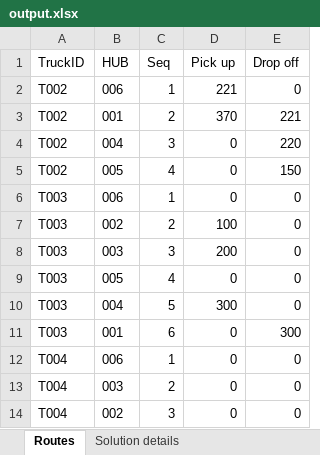
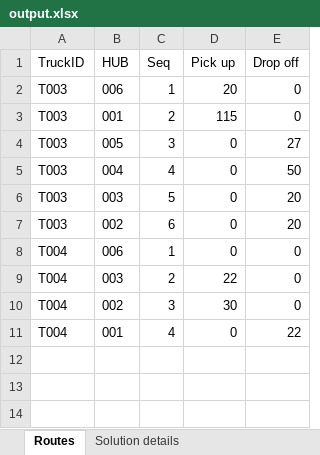
Before and after one commit to cuonglvsoict/split-pickup-delivery, an Excel workbook: data/output.xlsx, sheet Routes, drawn as a sheet; values as stored, in another font and other column widths than the file's, no borders; removed rows and columns are numbered as before the commit, all else as after; the diff names each change by its address in the sheet, - before the commit and + after, or states it on an @@ line.

```diff
--- a/data/output.xlsx (sheet Routes)
+++ b/data/output.xlsx (sheet Routes)
-row 2: T002 | 006 | 1 | 221 | 0
-row 3: T002 | 001 | 2 | 370 | 221
-row 4: T002 | 004 | 3 | 0 | 220
-row 5: T002 | 005 | 4 | 0 | 150
-D2 (Pick up): 0
+D2 (Pick up): 20
-B3 (HUB): 002
+B3 (HUB): 001
-D3 (Pick up): 100
+D3 (Pick up): 115
-B4 (HUB): 003
+B4 (HUB): 005
-D4 (Pick up): 200
+D4 (Pick up): 0
-E4 (Drop off): 0
+E4 (Drop off): 27
-B5 (HUB): 005
+B5 (HUB): 004
-E5 (Drop off): 0
+E5 (Drop off): 50
-B6 (HUB): 004
+B6 (HUB): 003
-D6 (Pick up): 300
+D6 (Pick up): 0
-E6 (Drop off): 0
+E6 (Drop off): 20
-B7 (HUB): 001
+B7 (HUB): 002
-E7 (Drop off): 300
+E7 (Drop off): 20
-D9 (Pick up): 0
+D9 (Pick up): 22
-D10 (Pick up): 0
+D10 (Pick up): 30
+row 11: T004 | 001 | 4 | 0 | 22
```
Also changed, not shown: sheet Solution details, 5 other files.
